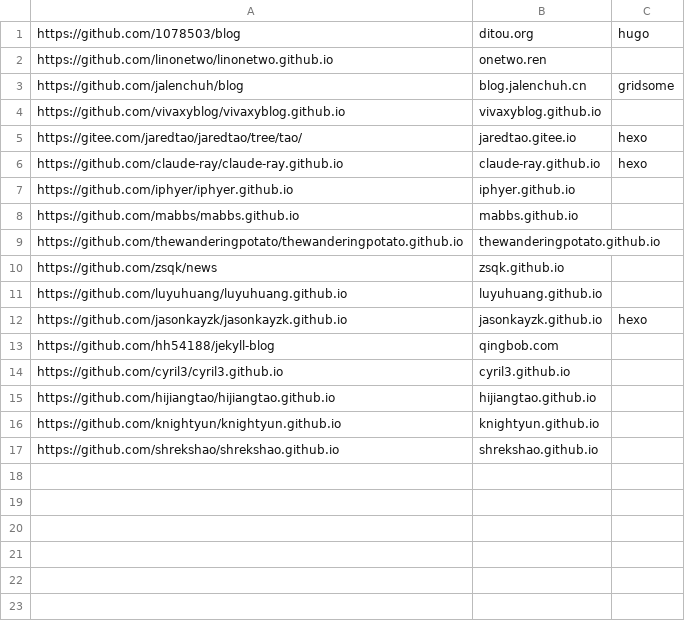
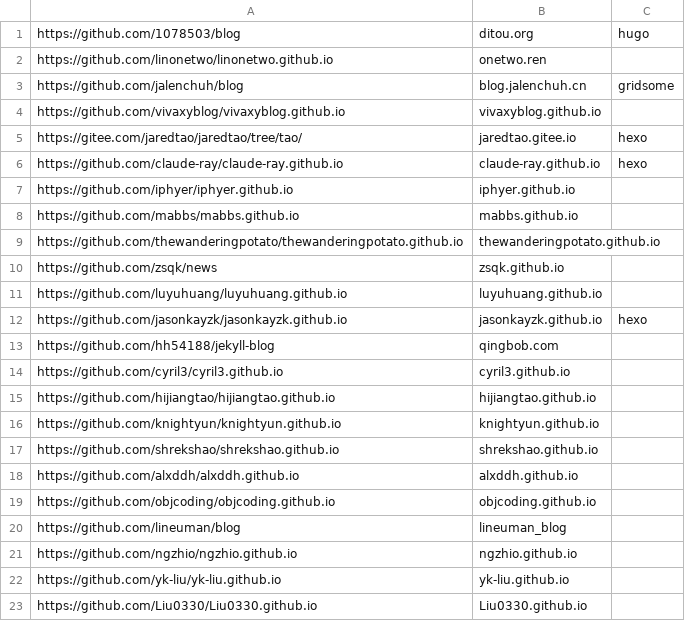
Before and after one commit to nobodxbodon/collection-of-chinese-blogs, a CSV file: 原型/仓库列表.csv, drawn as a sheet; the diff names each change by its address in the sheet, - before the commit and + after, or states it on an @@ line.

```diff
--- a/原型/仓库列表.csv
+++ b/原型/仓库列表.csv
+row 18: https://github.com/alxddh/alxddh.github.io | alxddh.github.io
+row 19: https://github.com/objcoding/objcoding.github.io | objcoding.github.io
+row 20: https://github.com/lineuman/blog | lineuman_blog
+row 21: https://github.com/ngzhio/ngzhio.github.io | ngzhio.github.io
+row 22: https://github.com/yk-liu/yk-liu.github.io | yk-liu.github.io
+row 23: https://github.com/Liu0330/Liu0330.github.io | Liu0330.github.io
```
Also changed, not shown: 原型/统计数据.csv, 2 other files.
